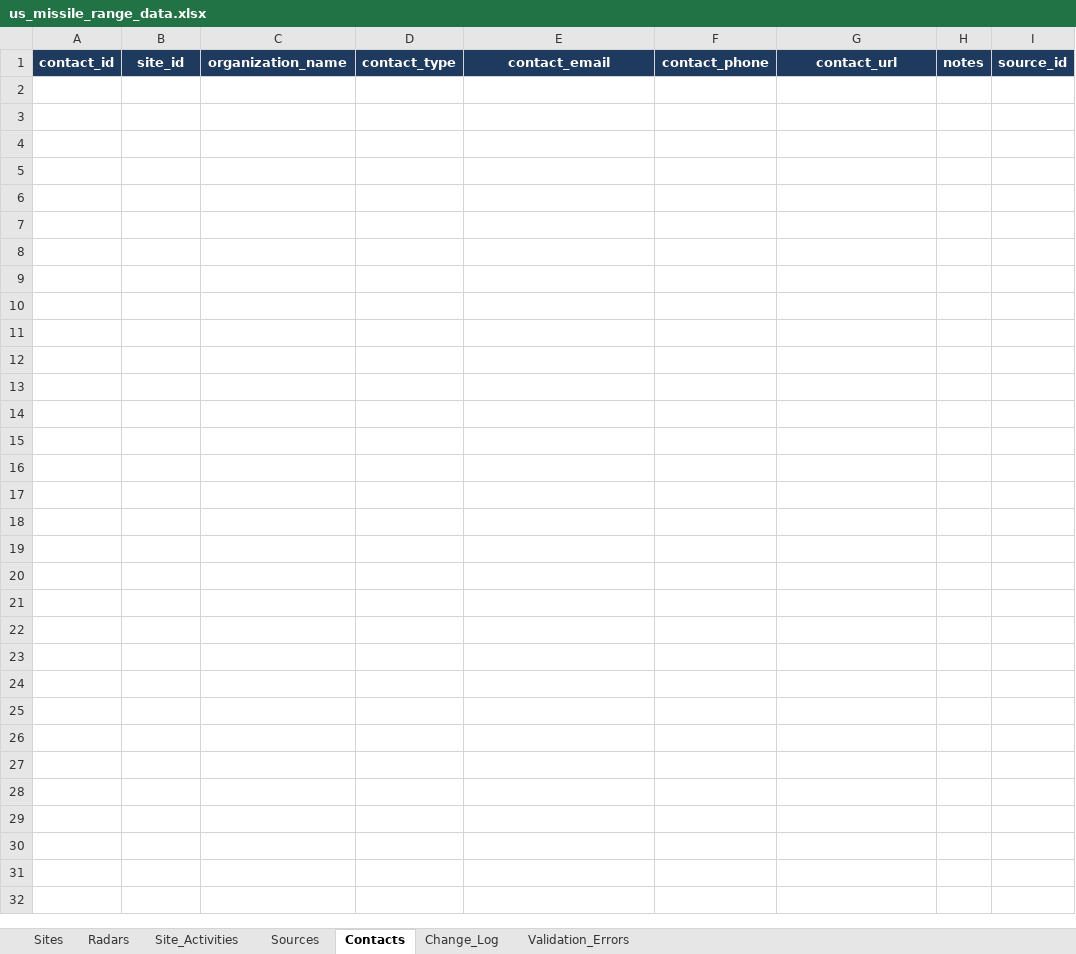
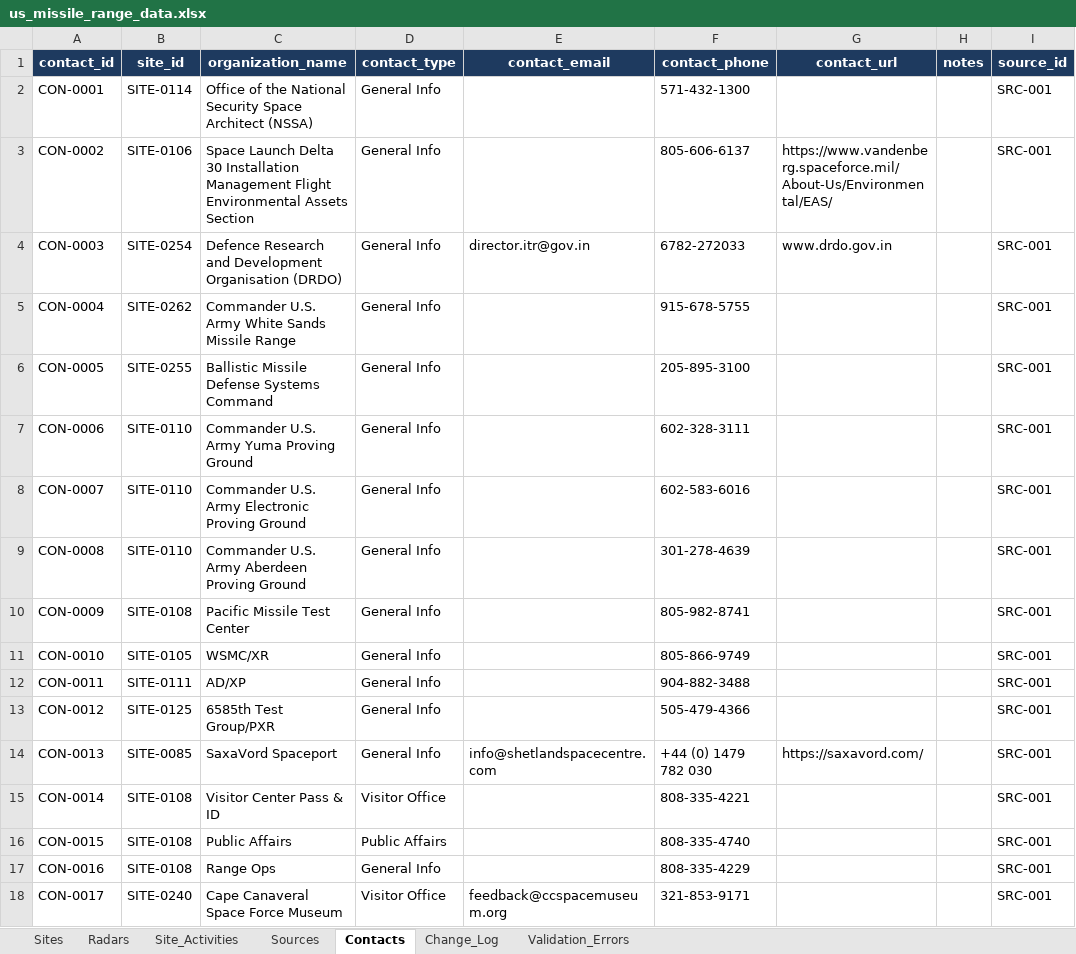
Before and after one commit to sanovsky-code/us-missile-range-app, an Excel workbook: data/us_missile_range_data.xlsx, sheet Contacts, drawn as a sheet; values as stored, in another font and other column widths than the file's, no borders; the diff names each change by its address in the sheet, - before the commit and + after, or states it on an @@ line.

```diff
--- a/data/us_missile_range_data.xlsx (sheet Contacts)
+++ b/data/us_missile_range_data.xlsx (sheet Contacts)
+row 2: CON-0001 | SITE-0114 | Office of the National Security Space Architect (NSSA) | General Info |  | 571-432-1300 |  |  | SRC-001
+row 3: CON-0002 | SITE-0106 | Space Launch Delta 30 Installation Management Flight Environmental Assets Section | General Info |  | 805-606-6137 | https://www.vandenberg.spaceforce.mil/About-Us/Environmen tal/EAS/ |  | SRC-001
+row 4: CON-0003 | SITE-0254 | Defence Research and Development Organisation (DRDO) | General Info | director.itr@gov.in | 6782-272033 | www.drdo.gov.in |  | SRC-001
+row 5: CON-0004 | SITE-0262 | Commander U.S. Army White Sands Missile Range | General Info |  | 915-678-5755 |  |  | SRC-001
+row 6: CON-0005 | SITE-0255 | Ballistic Missile Defense Systems Command | General Info |  | 205-895-3100 |  |  | SRC-001
+row 7: CON-0006 | SITE-0110 | Commander U.S. Army Yuma Proving Ground | General Info |  | 602-328-3111 |  |  | SRC-001
+row 8: CON-0007 | SITE-0110 | Commander U.S. Army Electronic Proving Ground | General Info |  | 602-583-6016 |  |  | SRC-001
+row 9: CON-0008 | SITE-0110 | Commander U.S. Army Aberdeen Proving Ground | General Info |  | 301-278-4639 |  |  | SRC-001
+row 10: CON-0009 | SITE-0108 | Pacific Missile Test Center | General Info |  | 805-982-8741 |  |  | SRC-001
+row 11: CON-0010 | SITE-0105 | WSMC/XR | General Info |  | 805-866-9749 |  |  | SRC-001
+row 12: CON-0011 | SITE-0111 | AD/XP | General Info |  | 904-882-3488 |  |  | SRC-001
+row 13: CON-0012 | SITE-0125 | 6585th Test Group/PXR | General Info |  | 505-479-4366 |  |  | SRC-001
+row 14: CON-0013 | SITE-0085 | SaxaVord Spaceport | General Info | info@shetlandspacecentre.com | +44 (0) 1479 782 030 | https://saxavord.com/ |  | SRC-001
+row 15: CON-0014 | SITE-0108 | Visitor Center Pass & ID | Visitor Office |  | 808-335-4221 |  |  | SRC-001
+row 16: CON-0015 | SITE-0108 | Public Affairs | Public Affairs |  | 808-335-4740 |  |  | SRC-001
+row 17: CON-0016 | SITE-0108 | Range Ops | General Info |  | 808-335-4229 |  |  | SRC-001
+row 18: CON-0017 | SITE-0240 | Cape Canaveral Space Force Museum | Visitor Office | feedback@ccspacemuseum.org | 321-853-9171 |  |  | SRC-001
```
Also changed, not shown: sheet Radars, sheet Site_Activities, sheet Sites, 3 other files.
